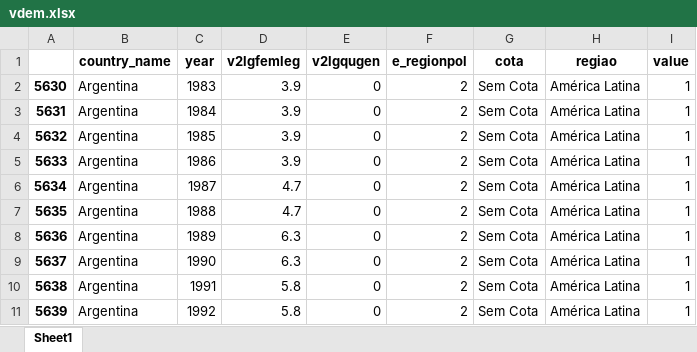
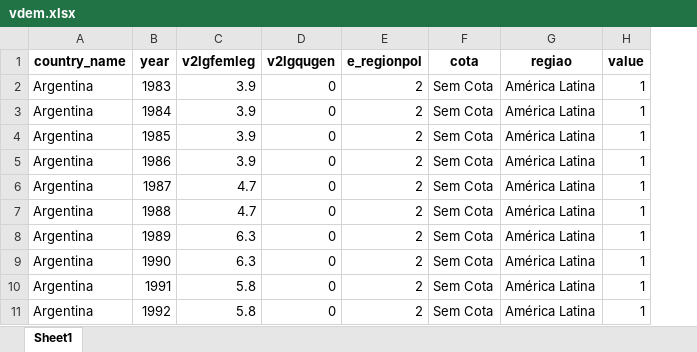
Before and after one commit to mibezerra/Disserta-o, an Excel workbook: vdem.xlsx, sheet Sheet1, drawn as a sheet; only a part is shown; values as stored, in another font and other column widths than the file's, no borders; the diff names each change by its address in the sheet, - before the commit and + after, or states it on an @@ line.

Commit message:
Add files via upload

```diff
--- a/vdem.xlsx (sheet Sheet1)
+++ b/vdem.xlsx (sheet Sheet1)
-column A, rows 2-11: 5630 | 5631 | 5632 | 5633 | 5634 | 5635 | 5636 | 5637 | 5638 | 5639
```
